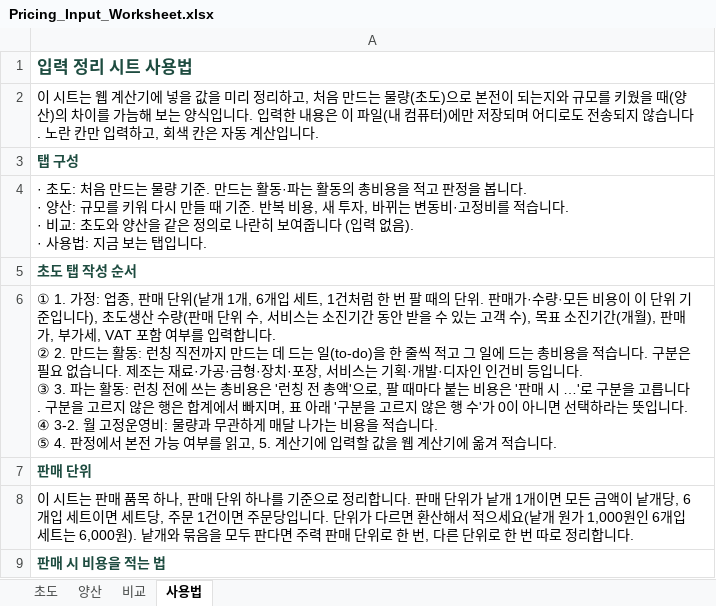
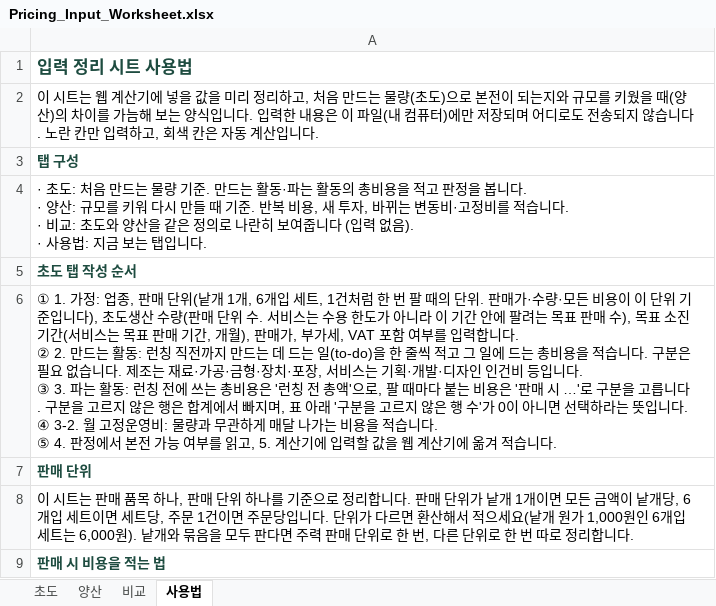
Before and after one commit to victory3217-bot/pricing-harness, an Excel workbook: docs/calculator/Pricing_Input_Worksheet.xlsx, sheet 사용법, drawn as a sheet; only a part is shown; values as stored, in another font and other column widths than the file's, no borders; the diff names each change by its address in the sheet, - before the commit and + after, or states it on an @@ line.

```diff
--- a/docs/calculator/Pricing_Input_Worksheet.xlsx (sheet 사용법)
+++ b/docs/calculator/Pricing_Input_Worksheet.xlsx (sheet 사용법)
-A6: …단위 수, 서비스는 소진기간 동안 받을 수 있는 고객 수), 목표 소진기간(개월), 판…
+A6: …단위 수. 서비스는 수용 한도가 아니라 이 기간 안에 팔려는 목표 판매 수), 목표 소진기간(서비스는 목표 판매 기간, 개월), 판…
```
Also changed, not shown: sheet 초도, 1 other file.
